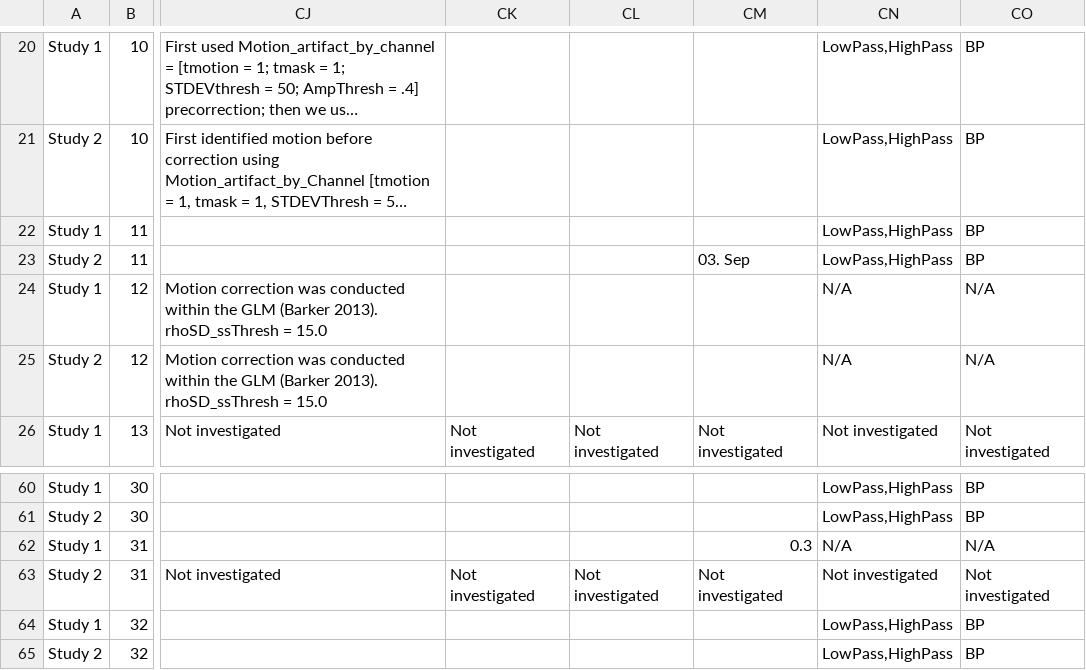
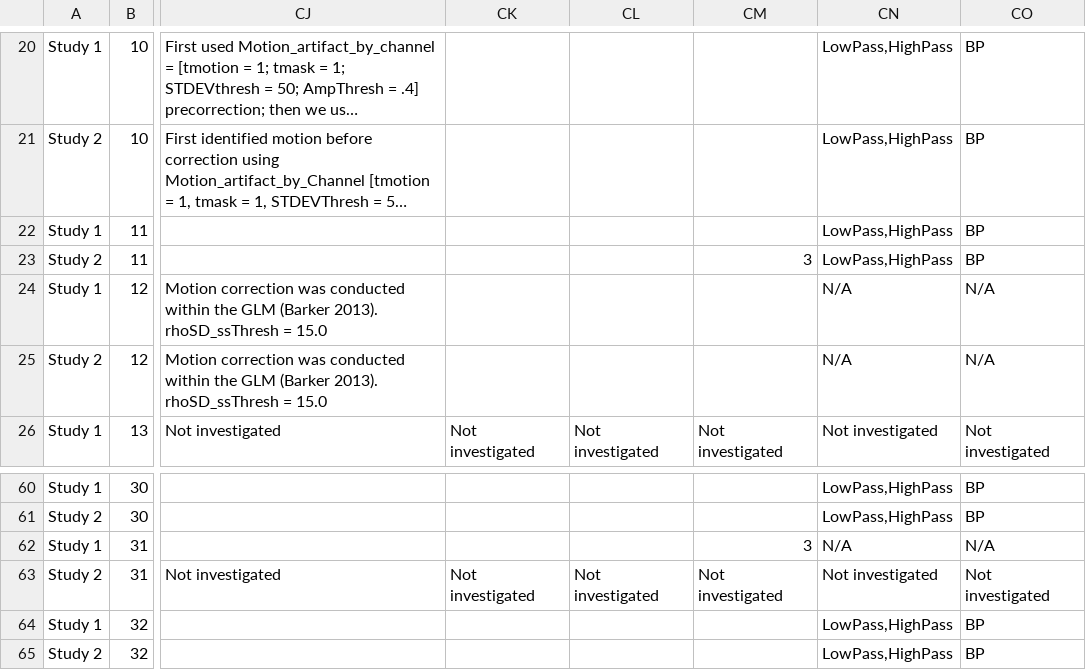
Before and after one commit to ibs-lab/FRESH, a CSV file: data/FreshData.csv, drawn as a sheet; only a part is shown, gaps mark what is left out; long unchanged cells end in …; the diff names each change by its address in the sheet, - before the commit and + after, or states it on an @@ line.

Commit message:
manually corrected "Resampling" entries in IDs 11 and 31
led to errors in interpretation (0,3 and 3,9 were saved as 0.3 and 3. Sept). The user input was ambiguous as two numbers were stated for one study. The assumption is that both numbers were stated for both studies in each case.
Assuming for instance 0=no resampling in study and 3 = 3Hz resampling in study 2

```diff
--- a/data/FreshData.csv
+++ b/data/FreshData.csv
-CM23: 03. Sep
+CM23: 3
-CM62: 0.3
+CM62: 3
```
